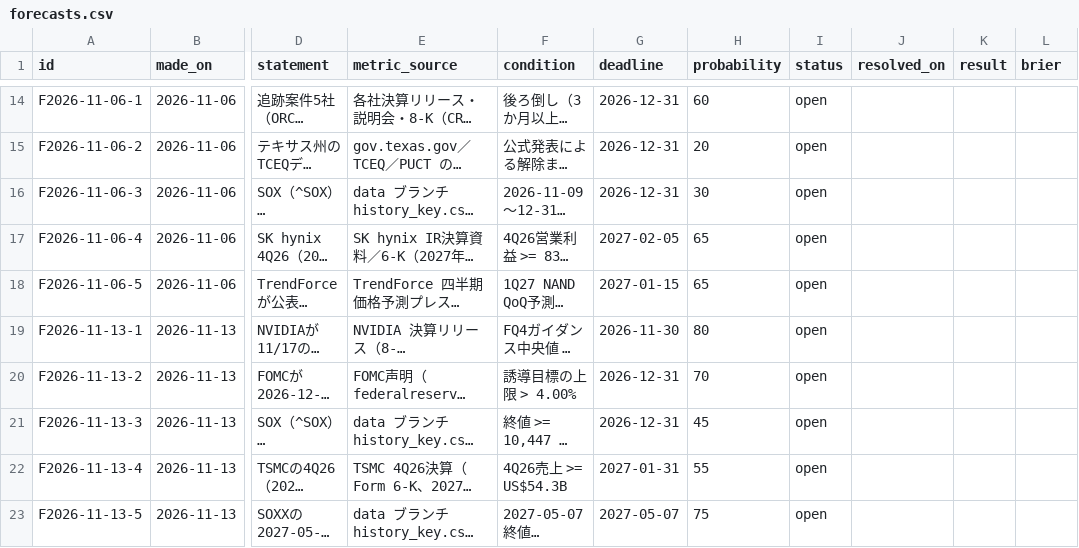
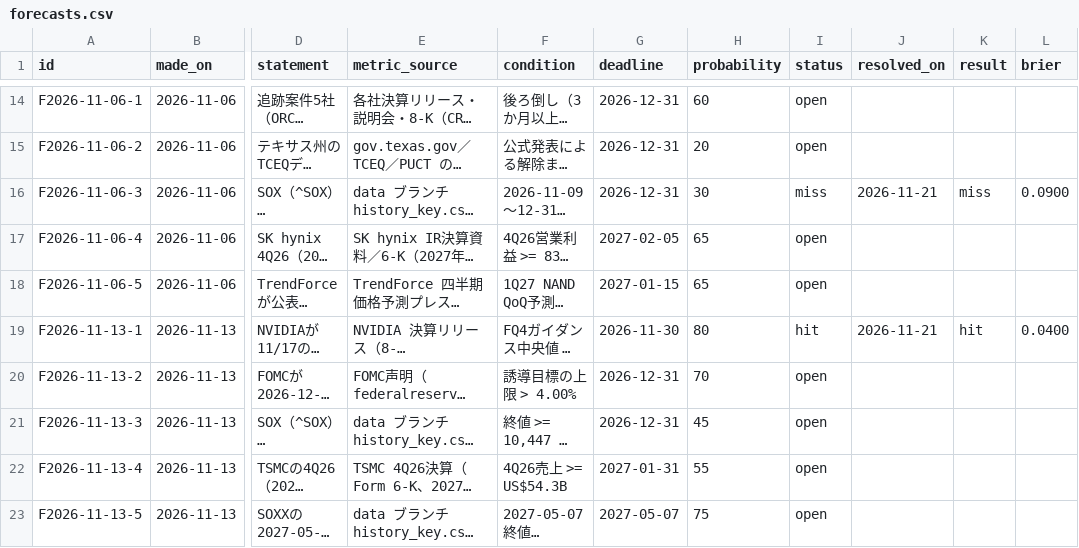
Before and after one commit to bakaho19920625-wq/semis-data, a CSV file: handoff/forecasts.csv, drawn as a sheet; only a part is shown, gaps mark what is left out; long unchanged cells end in …; the diff covers the shown part only; the diff names each change by its address in the sheet, - before the commit and + after, or states it on an @@ line.

```diff
--- a/handoff/forecasts.csv
+++ b/handoff/forecasts.csv
-I16 (status): open
+I16 (status): miss
-J16 (resolved_on): (empty)
+J16 (resolved_on): 2026-11-21
-K16 (result): (empty)
+K16 (result): miss
-L16 (brier): (empty)
+L16 (brier): 0.0900
-I19 (status): open
+I19 (status): hit
-J19 (resolved_on): (empty)
+J19 (resolved_on): 2026-11-21
-K19 (result): (empty)
+K19 (result): hit
-L19 (brier): (empty)
+L19 (brier): 0.0400
```
Also changed, not shown: 4 added rows and 4 edited cells elsewhere in this file, 5 other files.
